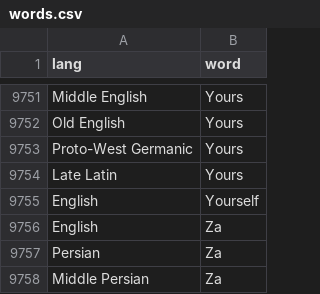
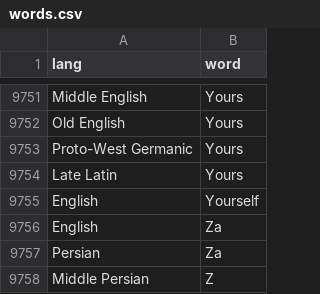
Before and after one commit to charcoalcharts-open/funbot, a CSV file: data/words.csv, drawn as a sheet; only a part is shown, gaps mark what is left out.

Commit message:
9757 rows

```diff
--- a/data/words.csv
+++ b/data/words.csv
@@ -9757,2 +9757,2 @@ English,Za
 Persian,Za
-Middle Persian,Za
+Middle Persian,Z
```
